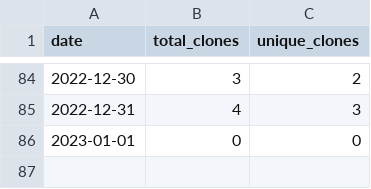
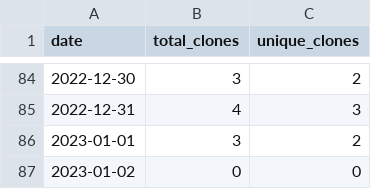
Before and after one commit to merrymitch/COMP5710, a CSV file: .traffic/clones.csv, drawn as a sheet; only a part is shown, gaps mark what is left out.

Commit message:
Updating repository traffic

```diff
--- a/.traffic/clones.csv
+++ b/.traffic/clones.csv
@@ -85,2 +85,3 @@ date,total_clones,unique_clones
 2022-12-31,4,3
-2023-01-01,0,0
+2023-01-01,3,2
+2023-01-02,0,0
```
Also changed, not shown: .traffic/views.csv, 3 other files.
